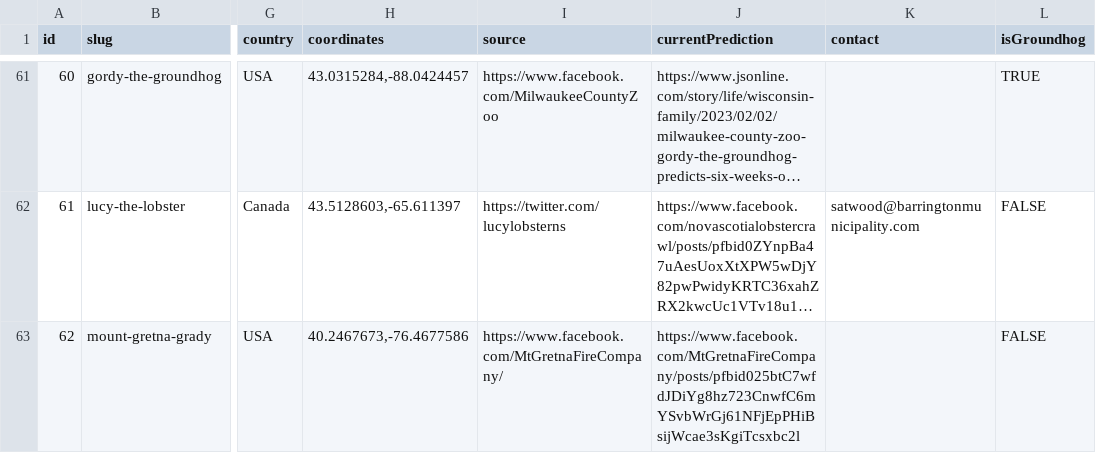
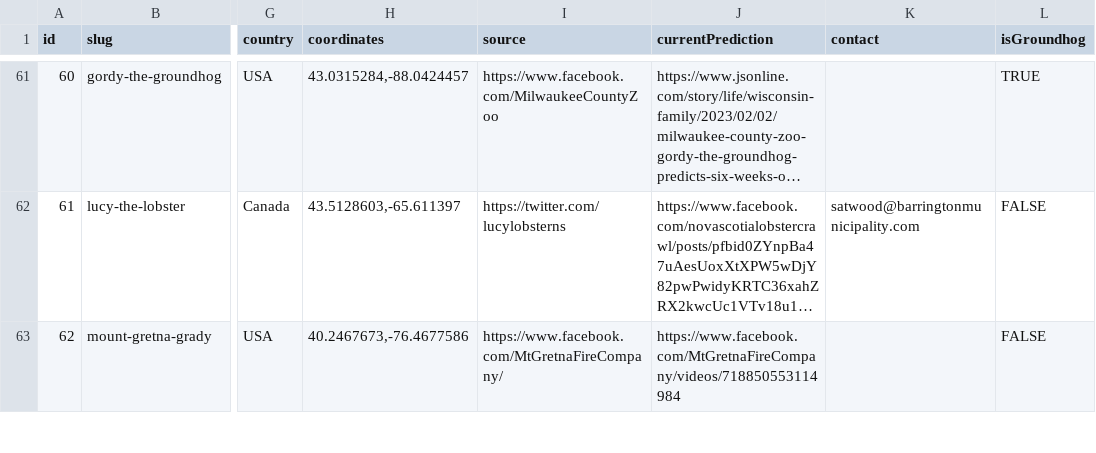
Before and after one commit to pcraig3/ghog-day, a CSV file: csv/groundhogs.csv, drawn as a sheet; only a part is shown, gaps mark what is left out; long unchanged cells end in …; the diff covers the shown part only; the diff names each change by its address in the sheet, - before the commit and + after, or states it on an @@ line.

Commit message:
Update, new predictions

```diff
--- a/csv/groundhogs.csv
+++ b/csv/groundhogs.csv
-J63 (currentPrediction): https://www.facebook.com/MtGretnaFireCompany/posts/pfbid025btC7wfdJDiYg8hz723CnwfC6mYSvbWrGj61NFjEpPHiBsijWcae3sKgiTcsxbc2l
+J63 (currentPrediction): https://www.facebook.com/MtGretnaFireCompany/videos/718850553114984
```
Also changed, not shown: 4 edited cells elsewhere in this file, 5 other files.
